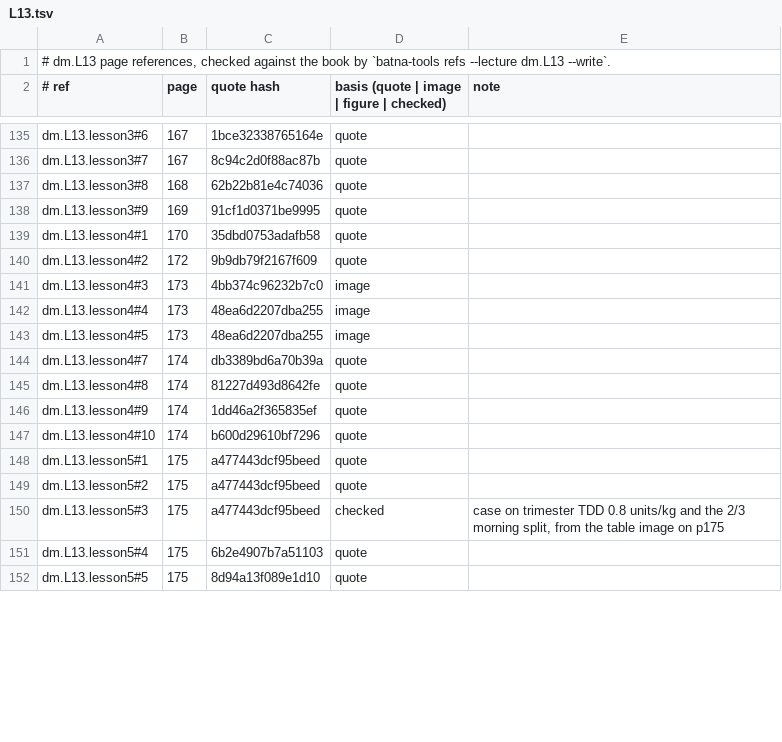
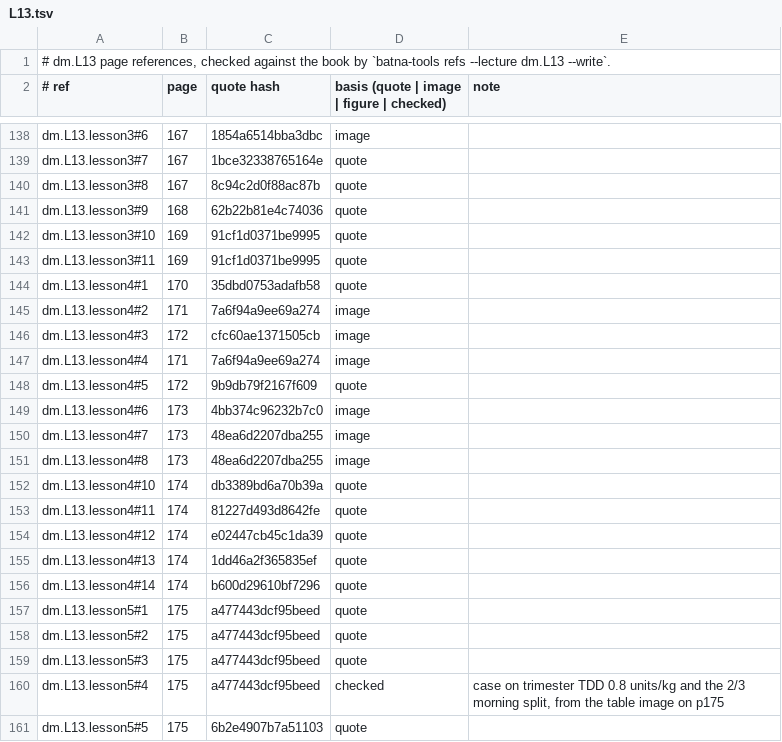
Before and after one commit to MohamedRef/Batna-app, a TSV file: content/book-refs/dm/L13.tsv, drawn as a sheet; only a part is shown, gaps mark what is left out; addresses are those after the commit; the diff covers the shown part only; the diff names each change by its address in the sheet, - before the commit and + after, or states it on an @@ line.

Commit message:
Diabetes L13 lessons: split to six and give every list its reason (#901)
Part of #827, #828, #829. dm.L13 brought to the lesson depth bar (5 -> 6 lessons, 115 -> 226 words per page); p178 skipped with a reason in content/lesson-skips.yaml.

```diff
--- a/content/book-refs/dm/L13.tsv
+++ b/content/book-refs/dm/L13.tsv
-C138 (quote hash): 1bce32338765164e
+C138 (quote hash): 1854a6514bba3dbc
-D138: quote
+D138: image
-C139 (quote hash): 8c94c2d0f88ac87b
+C139 (quote hash): 1bce32338765164e
-B140 (page): 168
+B140 (page): 167
-C140 (quote hash): 62b22b81e4c74036
+C140 (quote hash): 8c94c2d0f88ac87b
-B141 (page): 169
+B141 (page): 168
-C141 (quote hash): 91cf1d0371be9995
+C141 (quote hash): 62b22b81e4c74036
+row 142: dm.L13.lesson3#10 | 169 | 91cf1d0371be9995 | quote
+row 143: dm.L13.lesson3#11 | 169 | 91cf1d0371be9995 | quote
-B145 (page): 172
+B145 (page): 171
-C145 (quote hash): 9b9db79f2167f609
+C145 (quote hash): 7a6f94a9ee69a274
-D145: quote
+D145: image
-B146 (page): 173
+B146 (page): 172
-C146 (quote hash): 4bb374c96232b7c0
+C146 (quote hash): cfc60ae1371505cb
-B147 (page): 173
+B147 (page): 171
-C147 (quote hash): 48ea6d2207dba255
+C147 (quote hash): 7a6f94a9ee69a274
+row 148: dm.L13.lesson4#5 | 172 | 9b9db79f2167f609 | quote
+row 149: dm.L13.lesson4#6 | 173 | 4bb374c96232b7c0 | image
-A150 (# ref): dm.L13.lesson4#5
+A150 (# ref): dm.L13.lesson4#7
+row 151: dm.L13.lesson4#8 | 173 | 48ea6d2207dba255 | image
-A152 (# ref): dm.L13.lesson4#7
+A152 (# ref): dm.L13.lesson4#10
-A153 (# ref): dm.L13.lesson4#8
+A153 (# ref): dm.L13.lesson4#11
+row 154: dm.L13.lesson4#12 | 174 | e02447cb45c1da39 | quote
-A155 (# ref): dm.L13.lesson4#9
+A155 (# ref): dm.L13.lesson4#13
-A156 (# ref): dm.L13.lesson4#10
+A156 (# ref): dm.L13.lesson4#14
-D159: checked
+D159: quote
-E159 (note): case on trimester TDD 0.8 units/kg and the 2/3 morning split, from the table image on p175
+E159 (note): (empty)
-C160 (quote hash): 6b2e4907b7a51103
+C160 (quote hash): a477443dcf95beed
-D160: quote
+D160: checked
-E160 (note): (empty)
+E160 (note): case on trimester TDD 0.8 units/kg and the 2/3 morning split, from the table image on p175
-C161 (quote hash): 8d94a13f089e1d10
+C161 (quote hash): 6b2e4907b7a51103
```
Also changed, not shown: 11 added rows, 1 removed row and 29 edited cells elsewhere in this file, 4 other files.
